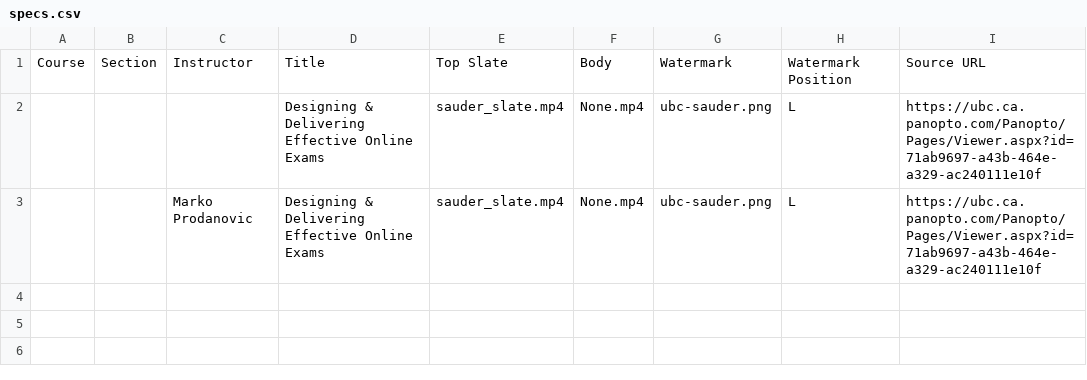
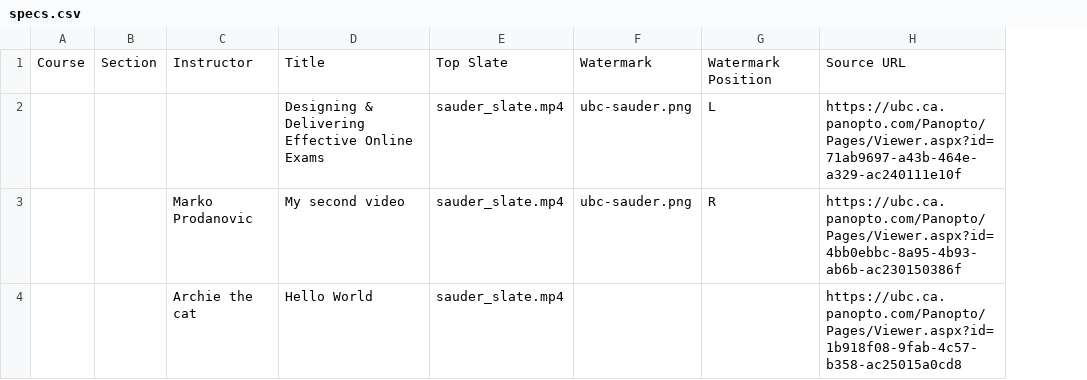
Before and after one commit to saud-learning-services/automated-video-brander, a CSV file: input/specs.csv, drawn as a sheet; removed rows and columns are numbered as before the commit, all else as after; the diff names each change by its address in the sheet, - before the commit and + after, or states it on an @@ line.

```diff
--- a/input/specs.csv
+++ b/input/specs.csv
-column F, rows 1-3: Body | None.mp4 | None.mp4
-D3: Designing & Delivering Effective Online Exams
+D3: My second video
-G3: L
+G3: R
-H3: https://ubc.ca.panopto.com/Panopto/Pages/Viewer.aspx?id=71ab9697-a43b-464e-a329-ac240111e10f
+H3: https://ubc.ca.panopto.com/Panopto/Pages/Viewer.aspx?id=4bb0ebbc-8a95-4b93-ab6b-ac230150386f
+row 4:  |  | Archie the cat | Hello World | sauder_slate.mp4 |  |  | https://ubc.ca.panopto.com/Panopto/Pages/Viewer.aspx?id=1b918f08-9fab-4c57-b358-ac25015a0cd8
```
Also changed, not shown: 9 other files.
